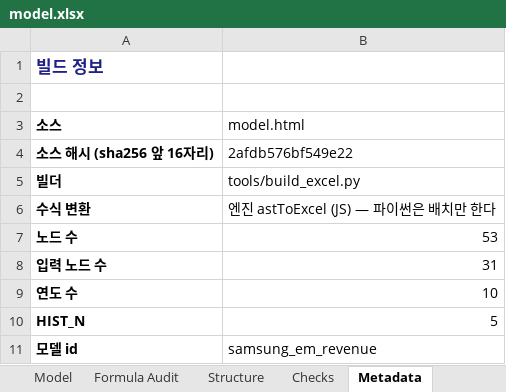
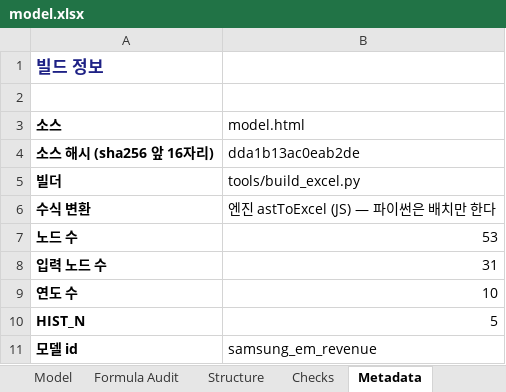
Before and after one commit to hwang-joonha/stock1, an Excel workbook: companies/samsung-em/model.xlsx, sheet Metadata, drawn as a sheet; values as stored, in another font and other column widths than the file's, no borders; the diff names each change by its address in the sheet, - before the commit and + after, or states it on an @@ line.

```diff
--- a/companies/samsung-em/model.xlsx (sheet Metadata)
+++ b/companies/samsung-em/model.xlsx (sheet Metadata)
-B4 (model.html): 2afdb576bf549e22
+B4 (model.html): dda1b13ac0eab2de
```
Also changed, not shown: companies/ktg/model.xlsx, companies/lgd/model.xlsx, 9 other files.
